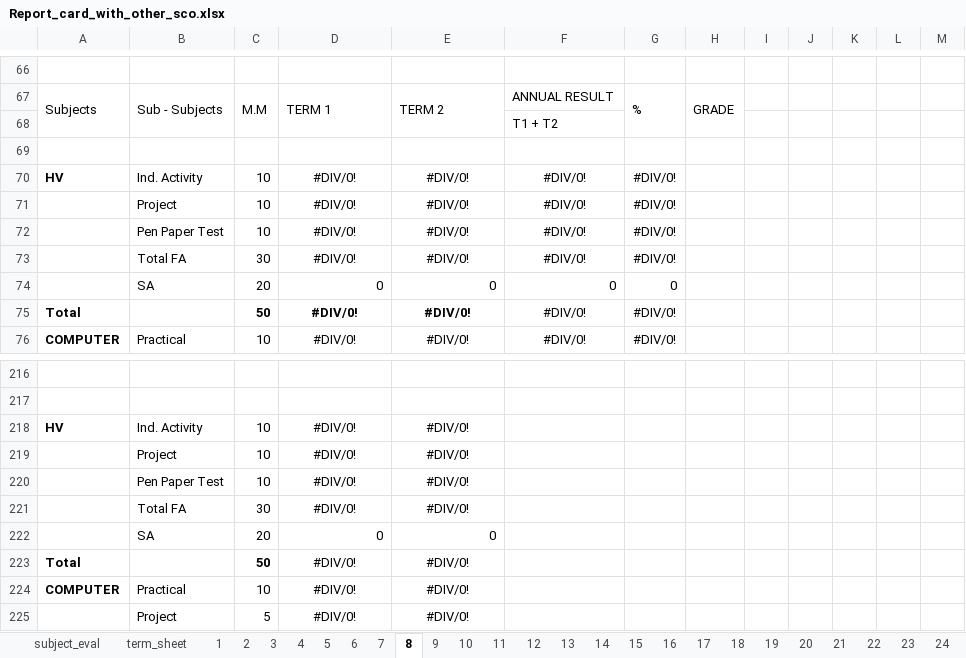
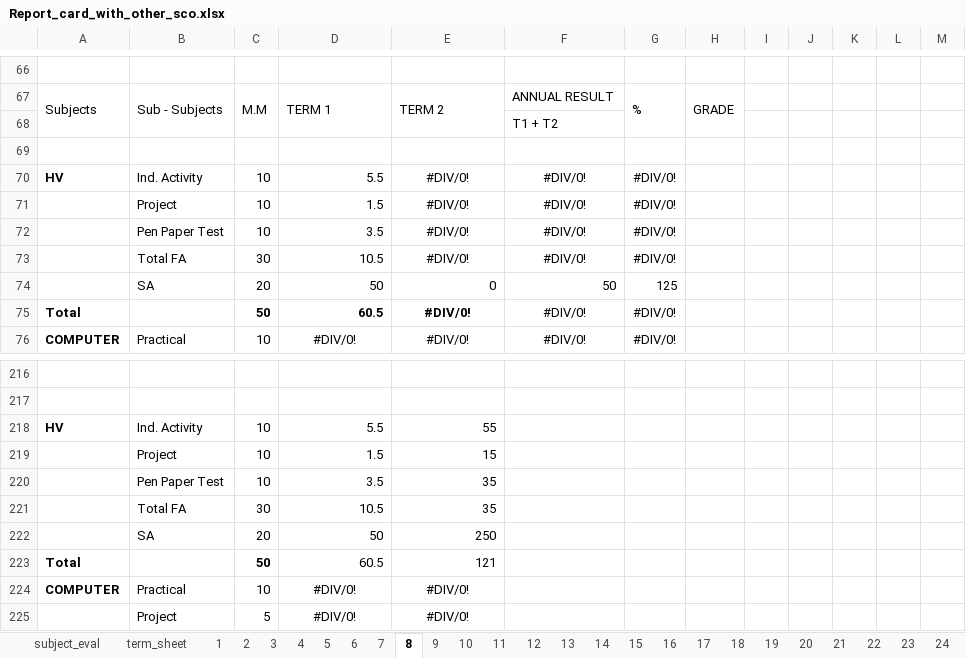
Before and after one commit to Ridhwanluthra/auto_school_report_card, an Excel workbook: test_2/Report_card_with_other_sco.xlsx, sheet 8, drawn as a sheet; only a part is shown, gaps mark what is left out; values as stored, in another font and other column widths than the file's, no borders; charts and pictures not drawn; the diff names each change by its address in the sheet, - before the commit and + after, or states it on an @@ line.

```diff
--- a/test_2/Report_card_with_other_sco.xlsx (sheet 8)
+++ b/test_2/Report_card_with_other_sco.xlsx (sheet 8)
-D70: #DIV/0!
+D70: 5.5
-D70:D73 alignment: center
+D70:D73 alignment: right
-D71: #DIV/0!
+D71: 1.5
-D72: #DIV/0!
+D72: 3.5
-D73: #DIV/0!
+D73: 10.5
-D74: 0
+D74: 50
-F74: 0
+F74: 50
-G74: 0
+G74: 125
-D75: #DIV/0!
+D75: 60.5
-D75 alignment: center
+D75 alignment: right
-D218: #DIV/0!
+D218: 5.5
-D218:E221 alignment: center
+D218:E221 alignment: right
-E218: #DIV/0!
+E218: 55
-D219: #DIV/0!
+D219: 1.5
-E219: #DIV/0!
+E219: 15
-D220: #DIV/0!
+D220: 3.5
-E220:E221: #DIV/0!
+E220:E221: 35
-D221: #DIV/0!
+D221: 10.5
-D222: 0
+D222: 50
-E222: 0
+E222: 250
-D223: #DIV/0!
+D223: 60.5
-D223:E223 alignment: center
+D223:E223 alignment: right
-E223: #DIV/0!
+E223: 121
```
Also changed, not shown: sheet subject_eval, formulas that keep their value, test_2/Report_card_with_other_sco.xlsm, 4 other files.
